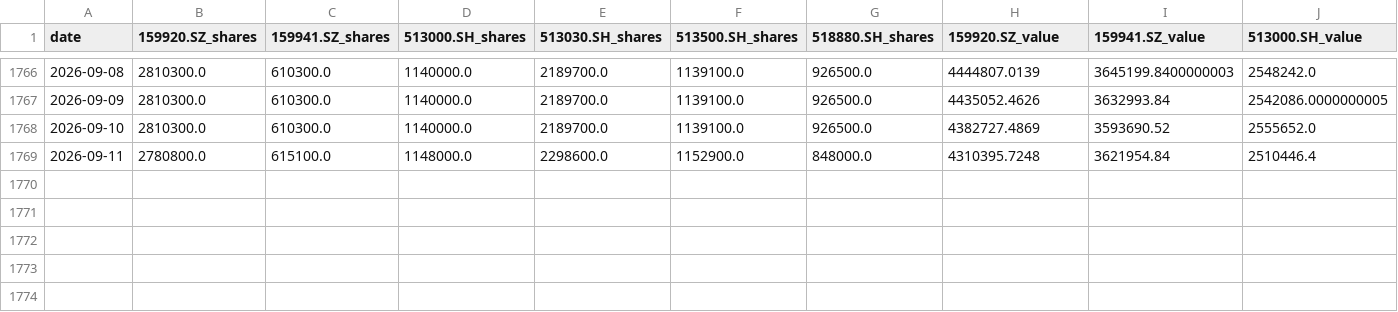
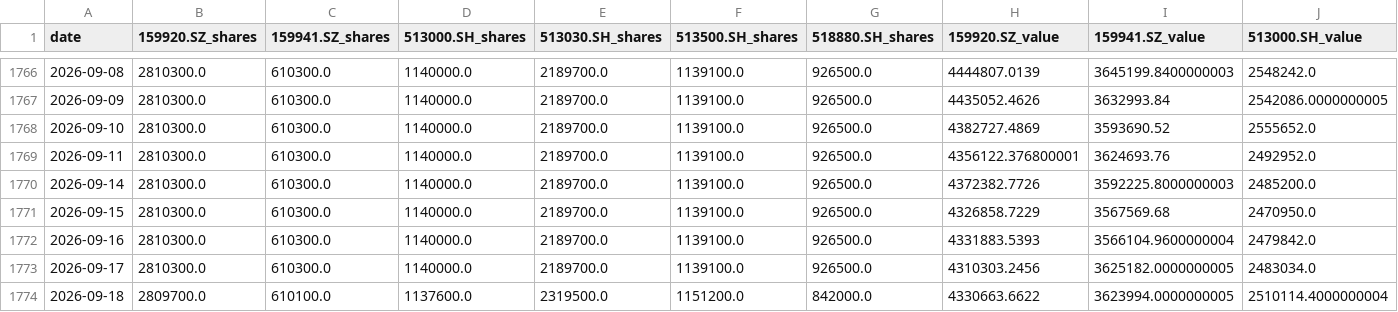
Before and after one commit to Ron-Wang/InvestmentQuant, a CSV file: statregy-marp/marp_holding.csv, drawn as a sheet; only a part is shown, gaps mark what is left out; rows hold the shown columns only; the diff covers the shown part only; the diff names each change by its address in the sheet, - before the commit and + after, or states it on an @@ line.

```diff
--- a/statregy-marp/marp_holding.csv
+++ b/statregy-marp/marp_holding.csv
-B1769 (159920.SZ_shares): 2780800.0
+B1769 (159920.SZ_shares): 2810300.0
-C1769 (159941.SZ_shares): 615100.0
+C1769 (159941.SZ_shares): 610300.0
-D1769 (513000.SH_shares): 1148000.0
+D1769 (513000.SH_shares): 1140000.0
-E1769 (513030.SH_shares): 2298600.0
+E1769 (513030.SH_shares): 2189700.0
-F1769 (513500.SH_shares): 1152900.0
+F1769 (513500.SH_shares): 1139100.0
-G1769 (518880.SH_shares): 848000.0
+G1769 (518880.SH_shares): 926500.0
-H1769 (159920.SZ_value): 4310395.7248
+H1769 (159920.SZ_value): 4356122.376800001
-I1769 (159941.SZ_value): 3621954.84
+I1769 (159941.SZ_value): 3624693.76
-J1769 (513000.SH_value): 2510446.4
+J1769 (513000.SH_value): 2492952.0
+row 1770: 2026-09-14 | 2810300.0 | 610300.0 | 1140000.0 | 2189700.0 | 1139100.0 | 926500.0 | 4372382.7726 | 3592225.8000000003 | 2485200.0
+row 1771: 2026-09-15 | 2810300.0 | 610300.0 | 1140000.0 | 2189700.0 | 1139100.0 | 926500.0 | 4326858.7229 | 3567569.68 | 2470950.0
+row 1772: 2026-09-16 | 2810300.0 | 610300.0 | 1140000.0 | 2189700.0 | 1139100.0 | 926500.0 | 4331883.5393 | 3566104.9600000004 | 2479842.0
+row 1773: 2026-09-17 | 2810300.0 | 610300.0 | 1140000.0 | 2189700.0 | 1139100.0 | 926500.0 | 4310303.2456 | 3625182.0000000005 | 2483034.0
+row 1774: 2026-09-18 | 2809700.0 | 610100.0 | 1137600.0 | 2319500.0 | 1151200.0 | 842000.0 | 4330663.6622 | 3623994.0000000005 | 2510114.4000000004
```
Also changed, not shown: 5 edited cells elsewhere in this file, statregy-marp/marp_annual_metrics.csv, statregy-marp/marp_nav.csv, 2 other files.
